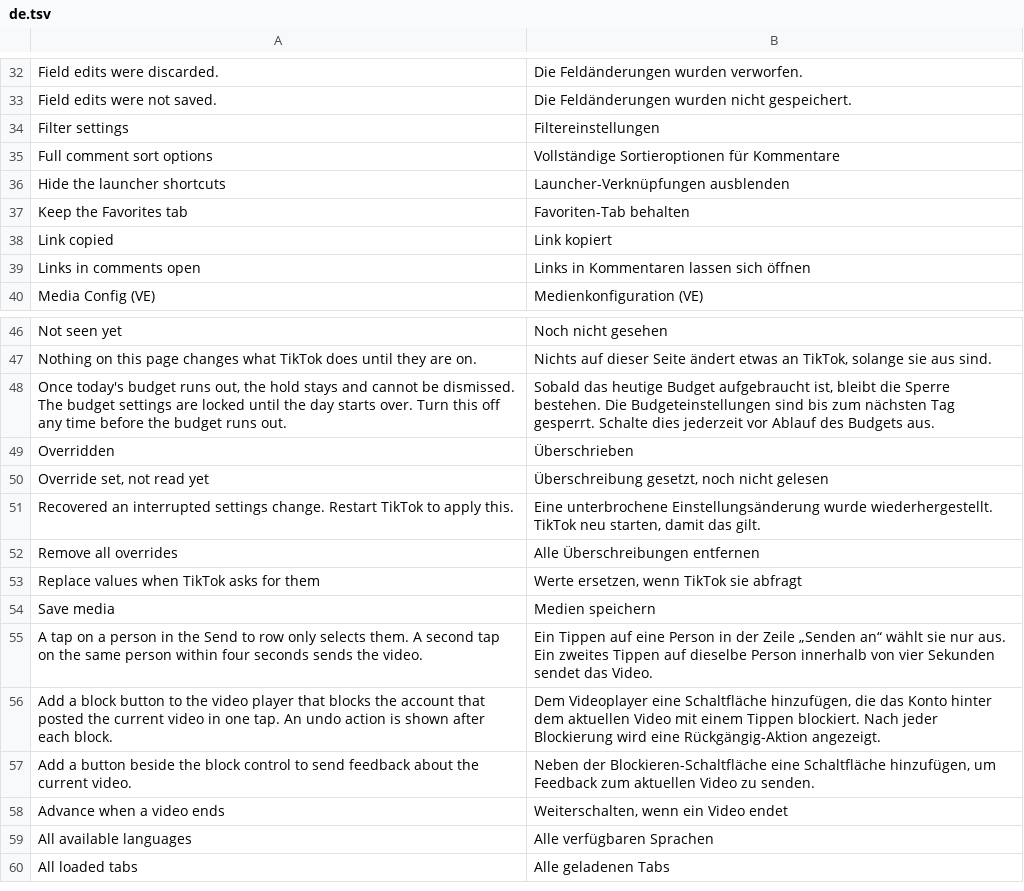
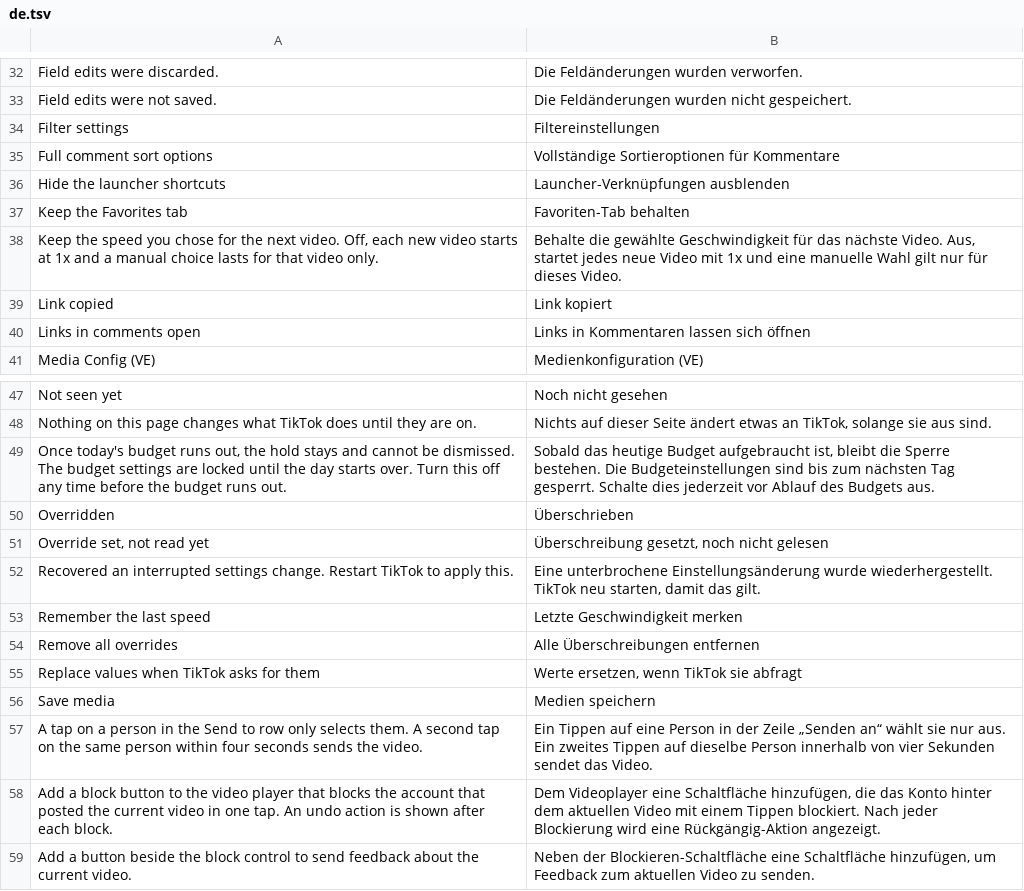
Before and after one commit to Dojz/hushfeed, a TSV file: extensions/tiktok/src/main/l10n/de.tsv, drawn as a sheet; only a part is shown, gaps mark what is left out; the shorter side is filled out with more unchanged rows.

```diff
--- a/extensions/tiktok/src/main/l10n/de.tsv
+++ b/extensions/tiktok/src/main/l10n/de.tsv
@@ -37,2 +37,3 @@ Hide the launcher shortcuts	Launcher-Verknüpfungen ausblenden
 Keep the Favorites tab	Favoriten-Tab behalten
+Keep the speed you chose for the next video. Off, each new video starts at 1x and a manual choice lasts for that video only.	Behalte die gewählte Geschwindigkeit für das nächste Video. Aus, startet jedes neue Video mit 1x und eine manuelle Wahl gilt nur für dieses Video.
 Link copied	Link kopiert
@@ -51,2 +52,3 @@ Override set, not read yet	Überschreibung gesetzt, noch nicht gelesen
 Recovered an interrupted settings change. Restart TikTok to apply this.	Eine unterbrochene Einstellungsänderung wurde wiederhergestellt. TikTok neu starten, damit das gilt.
+Remember the last speed	Letzte Geschwindigkeit merken
 Remove all overrides	Alle Überschreibungen entfernen
```
Also changed, not shown: extensions/tiktok/src/main/l10n/en.csv, extensions/tiktok/src/main/l10n/es.tsv, 7 other files.
